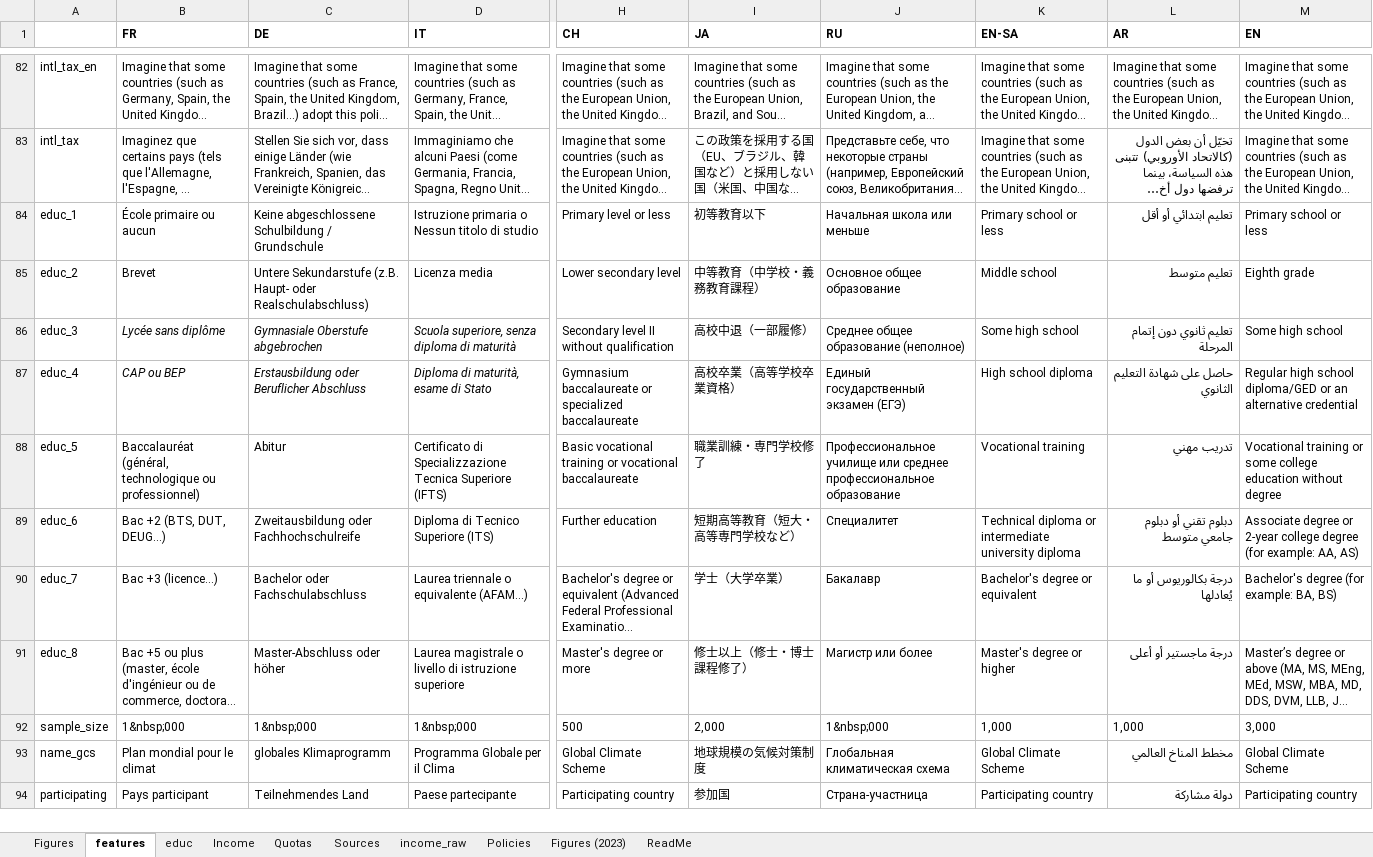
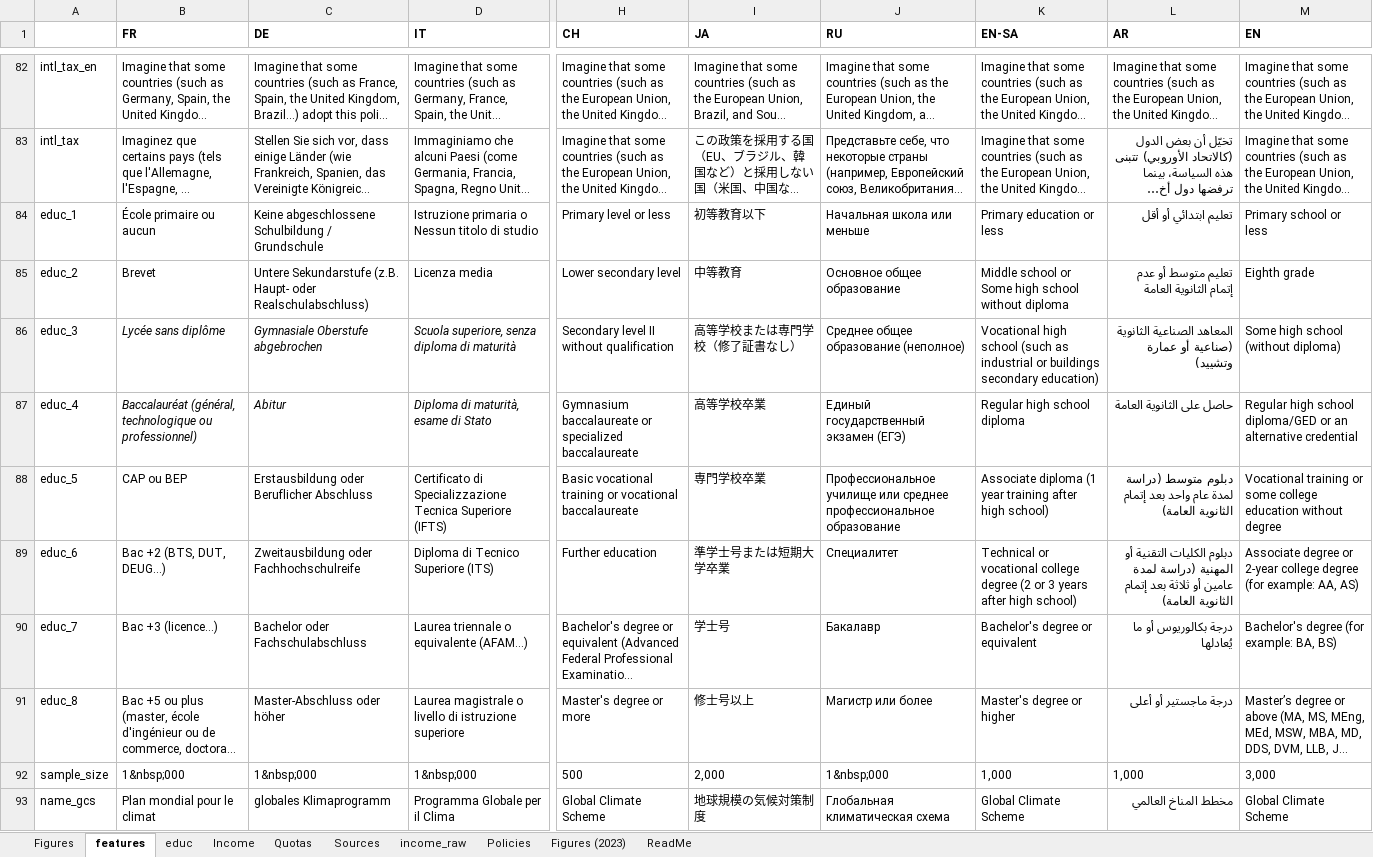
Before and after one commit to bixiou/robustness_global_redistr, an Excel workbook: questionnaire/sources.xlsx, sheet features, drawn as a sheet; only a part is shown, gaps mark what is left out; the shorter side is filled out with more unchanged rows; long unchanged cells end in …; values as stored, in another font and other column widths than the file's, no borders; the diff names each change by its address in the sheet, - before the commit and + after, or states it on an @@ line.

```diff
--- a/questionnaire/sources.xlsx (sheet features)
+++ b/questionnaire/sources.xlsx (sheet features)
-K84 (EN-SA): Primary school or less
+K84 (EN-SA): Primary education or less
-I85 (JA): 中等教育（中学校・義務教育課程）
+I85 (JA): 中等教育
-K85 (EN-SA): Middle school
+K85 (EN-SA): Middle school or Some high school without diploma
-L85 (AR): تعليم متوسط
+L85 (AR): تعليم متوسط أو عدم إتمام الثانوية العامة
-I86 (JA): 高校中退（一部履修）
+I86 (JA): 高等学校または専門学校（修了証書なし）
-K86 (EN-SA): Some high school
+K86 (EN-SA): Vocational high school (such as industrial or buildings secondary education)
-L86 (AR): تعليم ثانوي دون إتمام المرحلة
+L86 (AR): المعاهد الصناعية الثانوية (صناعية أو عمارة وتشييد)
-M86 (EN): Some high school
+M86 (EN): Some high school (without diploma)
-B87 (FR): CAP ou BEP
+B87 (FR): Baccalauréat (général, technologique ou professionnel)
-C87 (DE): Erstausbildung oder Beruflicher Abschluss
+C87 (DE): Abitur
-I87 (JA): 高校卒業（高等学校卒業資格）
+I87 (JA): 高等学校卒業
-K87 (EN-SA): High school diploma
+K87 (EN-SA): Regular high school diploma
-L87 (AR): حاصل على شهادة التعليم الثانوي
+L87 (AR): حاصل على الثانوية العامة
-B88 (FR): Baccalauréat (général, technologique ou professionnel)
+B88 (FR): CAP ou BEP
-C88 (DE): Abitur
+C88 (DE): Erstausbildung oder Beruflicher Abschluss
-I88 (JA): 職業訓練・専門学校修了
+I88 (JA): 専門学校卒業
-K88 (EN-SA): Vocational training
+K88 (EN-SA): Associate diploma (1 year training after high school)
-L88 (AR): تدريب مهني
+L88 (AR): دبلوم متوسط (دراسة لمدة عام واحد بعد إتمام الثانوية العامة)
-I89 (JA): 短期高等教育（短大・高等専門学校など）
+I89 (JA): 準学士号または短期大学卒業
-K89 (EN-SA): Technical diploma or intermediate university diploma
+K89 (EN-SA): Technical or vocational college degree (2 or 3 years after high school)
-L89 (AR): دبلوم تقني أو دبلوم جامعي متوسط
+L89 (AR): دبلوم الكليات التقنية أو المهنية (دراسة لمدة عامين أو ثلاثة بعد إتمام الثانوية العامة)
-I90 (JA): 学士（大学卒業）
+I90 (JA): 学士号
-I91 (JA): 修士以上（修士・博士課程修了）
+I91 (JA): 修士号以上
```
Also changed, not shown: sheet Figures, 57 other files.
